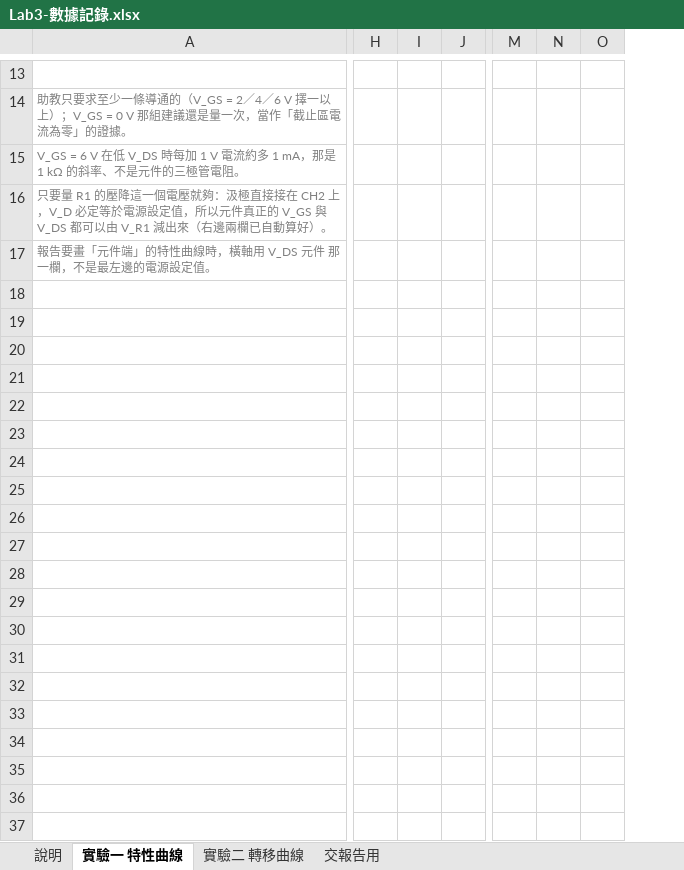
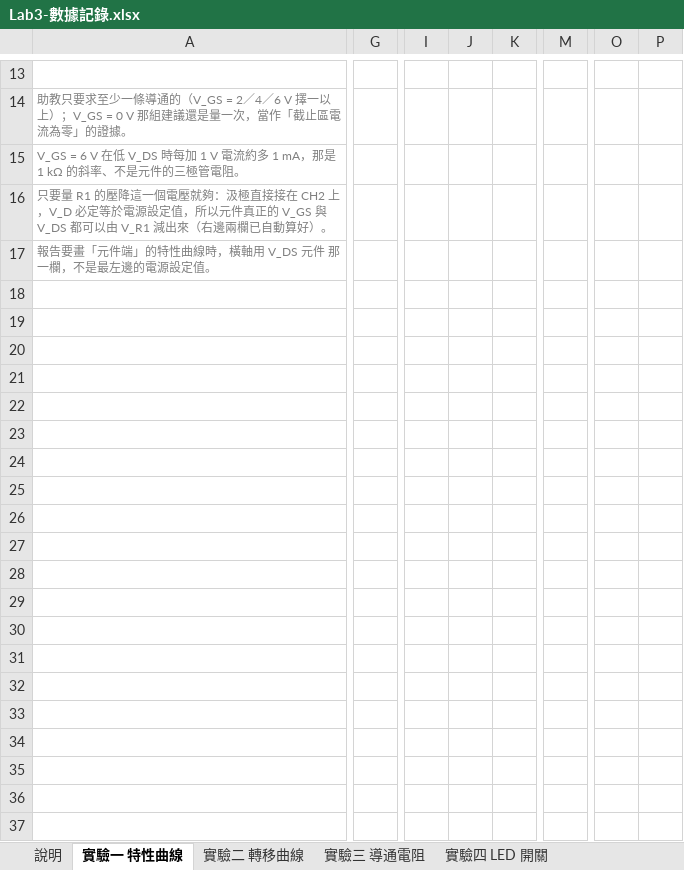
Before and after one commit to singyichen/notecraft, an Excel workbook: simulations/lab3/measured/Lab3-數據記錄.xlsx, sheet 實驗一 特性曲線, drawn as a sheet; only a part is shown, gaps mark what is left out; values as stored, in another font and other column widths than the file's, no borders; charts and pictures not drawn; removed rows and columns are numbered as before the commit, all else as after; rows hold the shown columns only; the diff covers the shown part only; the diff names each change by its address in the sheet, - before the commit and + after, or states it on an @@ line.

```diff
--- a/simulations/lab3/measured/Lab3-數據記錄.xlsx (sheet 實驗一 特性曲線)
+++ b/simulations/lab3/measured/Lab3-數據記錄.xlsx (sheet 實驗一 特性曲線)
+sheet tab: 實驗三 導通電阻
+sheet tab: 實驗四 LED 開關
+column G, empty
-column H, empty
-column I, empty
-column J, empty
+column I, empty
+column J, empty
+column K, empty
+column M, empty
-column M, empty
-column N, empty
-column O, empty
+column O, empty
+column P, empty
+row 18: (empty)
+row 19: (empty)
+row 20: (empty)
+row 21: (empty)
+row 22: (empty)
+row 23: (empty)
+row 24: (empty)
+row 25: (empty)
+row 26: (empty)
+row 27: (empty)
+row 28: (empty)
+row 29: (empty)
+row 30: (empty)
+row 31: (empty)
+row 32: (empty)
+row 33: (empty)
+row 34: (empty)
+row 35: (empty)
+row 36: (empty)
+row 37: (empty)
```
Also changed, not shown: 9 added rows, 6 added columns, 3 removed columns, 2 edited cells and cell formats elsewhere in this sheet, sheet 交報告用, sheet 實驗二 轉移曲線, sheet 說明, other sheet tabs, charts or pictures, 2 other files.
